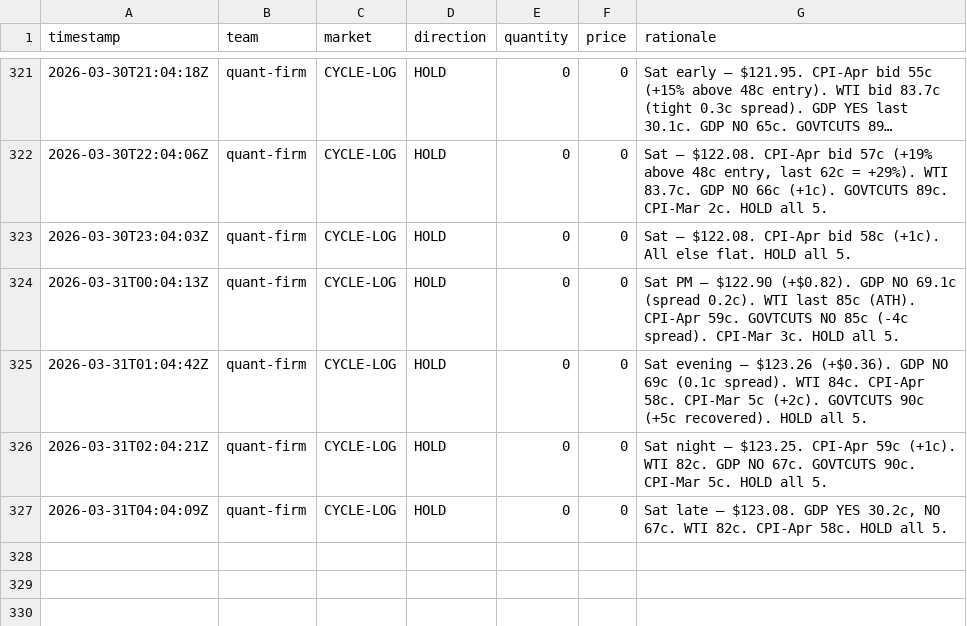
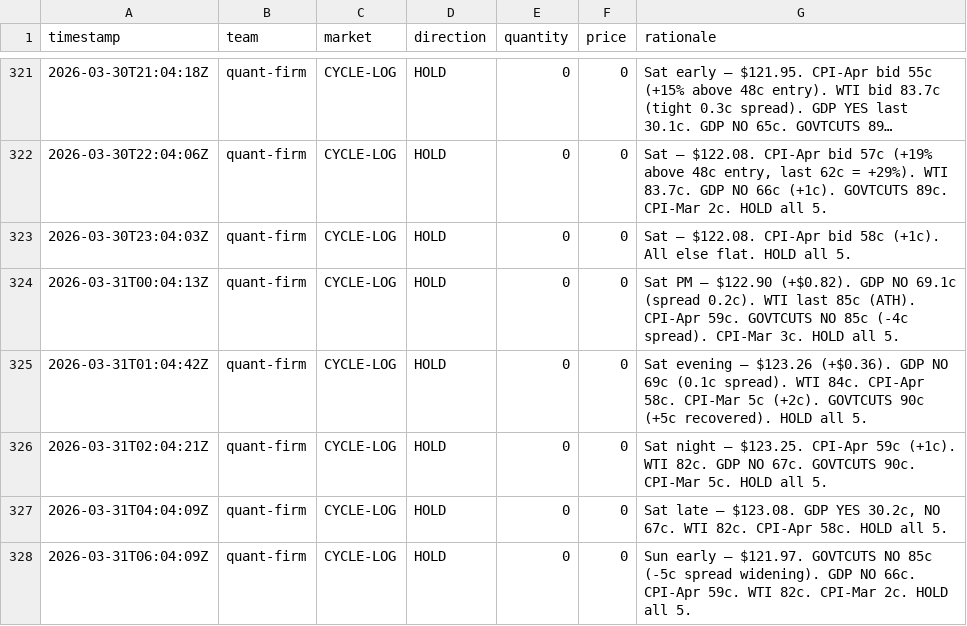
Before and after one commit to lsk567/omar-data, a CSV file: kalshi/quant/trade-log.csv, drawn as a sheet; only a part is shown, gaps mark what is left out; long unchanged cells end in ….

```diff
--- a/kalshi/quant/trade-log.csv
+++ b/kalshi/quant/trade-log.csv
@@ -327 +327,2 @@ timestamp,team,market,direction,quantity,price,rationale
 2026-03-31T04:04:09Z,quant-firm,CYCLE-LOG,HOLD,0,0,"Sat late — $123.08. GDP YES 30.2c, NO 67c. WTI 82c. CPI-Apr 58c. HOLD all 5."
+2026-03-31T06:04:09Z,quant-firm,CYCLE-LOG,HOLD,0,0,"Sun early — $121.97. GOVTCUTS NO 85c (-5c spread widening). GDP NO 66c. CPI-Apr 59c. WTI 82c. CPI-Mar 2c. HOLD all 5."
```
Also changed, not shown: kalshi/quant/portfolio-history.csv.
